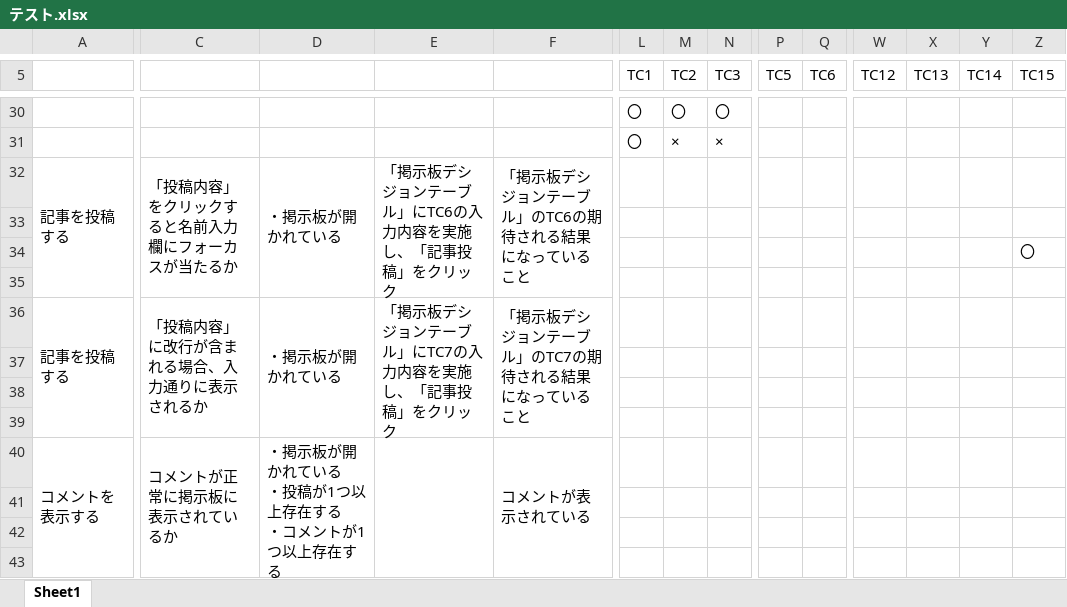
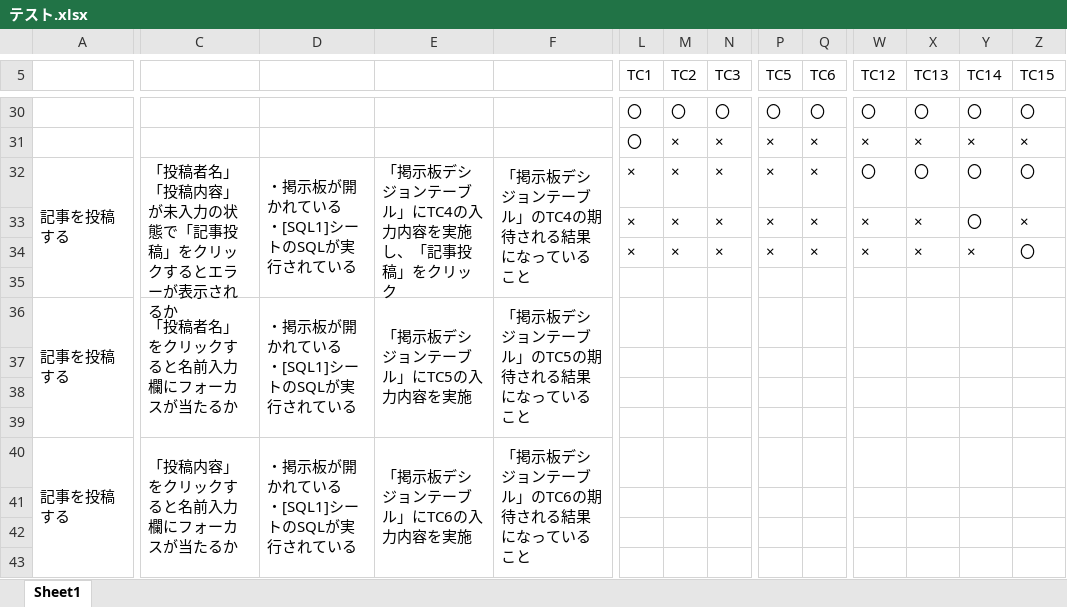
Before and after one commit to bethmotw4/ex-bbs, an Excel workbook: テスト仕様書/テスト.xlsx, sheet Sheet1, drawn as a sheet; only a part is shown, gaps mark what is left out; values as stored, in another font and other column widths than the file's, no borders; removed rows and columns are numbered as before the commit, all else as after; rows hold the shown columns only; ↵ is a line break in a cell; the diff covers the shown part only; the diff names each change by its address in the sheet, - before the commit and + after, or states it on an @@ line.

```diff
--- a/テスト仕様書/テスト.xlsx (sheet Sheet1)
+++ b/テスト仕様書/テスト.xlsx (sheet Sheet1)
-P30 (TC5): (empty)
+P30 (TC5): 〇
-Q30 (TC6): (empty)
+Q30 (TC6): 〇
-W30 (TC12): (empty)
+W30 (TC12): 〇
-X30 (TC13): (empty)
+X30 (TC13): 〇
-Y30 (TC14): (empty)
+Y30 (TC14): 〇
-Z30 (TC15): (empty)
+Z30 (TC15): 〇
-row 31:  |  |  |  |  | 〇 | × | ×
+row 31:  |  |  |  |  | 〇 | × | × | × | × | × | × | × | ×
-C32: 「投稿内容」をクリックすると名前入力欄にフォーカスが当たるか
+C32: 「投稿者名」「投稿内容」が未入力の状態で「記事投稿」をクリックするとエラーが表示されるか
-D32: ・掲示板が開かれている
+D32: ・掲示板が開かれている ↵ ・[SQL1]シートのSQLが実行されている
-E32: 「掲示板デシジョンテーブル」にTC6の入力内容を実施し、「記事投稿」をクリック
+E32: 「掲示板デシジョンテーブル」にTC4の入力内容を実施し、「記事投稿」をクリック
-F32: 「掲示板デシジョンテーブル」のTC6の期待される結果になっていること
+F32: 「掲示板デシジョンテーブル」のTC4の期待される結果になっていること
-L32 (TC1): (empty)
+L32 (TC1): ×
-M32 (TC2): (empty)
+M32 (TC2): ×
-N32 (TC3): (empty)
+N32 (TC3): ×
-P32 (TC5): (empty)
+P32 (TC5): ×
-Q32 (TC6): (empty)
+Q32 (TC6): ×
-W32 (TC12): (empty)
+W32 (TC12): 〇
-X32 (TC13): (empty)
+X32 (TC13): 〇
-Y32 (TC14): (empty)
+Y32 (TC14): 〇
-Z32 (TC15): (empty)
+Z32 (TC15): 〇
-row 33: (empty)
-row 34:  |  |  |  |  |  |  |  |  |  |  |  |  | 〇
+row 33:  |  |  |  |  | × | × | × | × | × | × | × | 〇 | ×
+row 34:  |  |  |  |  | × | × | × | × | × | × | × | × | 〇
-C36: 「投稿内容」に改行が含まれる場合、入力通りに表示されるか
+C36: 「投稿者名」をクリックすると名前入力欄にフォーカスが当たるか
-D36: ・掲示板が開かれている
+D36: ・掲示板が開かれている ↵ ・[SQL1]シートのSQLが実行されている
-E36: 「掲示板デシジョンテーブル」にTC7の入力内容を実施し、「記事投稿」をクリック
+E36: 「掲示板デシジョンテーブル」にTC5の入力内容を実施
-F36: 「掲示板デシジョンテーブル」のTC7の期待される結果になっていること
+F36: 「掲示板デシジョンテーブル」のTC5の期待される結果になっていること
-row 40: コメントを表示する | コメントが正常に掲示板に表示されているか | ・掲示板が開かれている ↵ ・投稿が1つ以上存在する ↵ ・コメントが1つ以上存在する |  | コメントが表示されている
+row 40: 記事を投稿する | 「投稿内容」をクリックすると名前入力欄にフォーカスが当たるか | ・掲示板が開かれている ↵ ・[SQL1]シートのSQLが実行されている | 「掲示板デシジョンテーブル」にTC6の入力内容を実施 | 「掲示板デシジョンテーブル」のTC6の期待される結果になっていること
```
Also changed, not shown: 25 added rows, 21 removed rows, 55 edited cells and cell formats elsewhere in this sheet, 1 other file.
